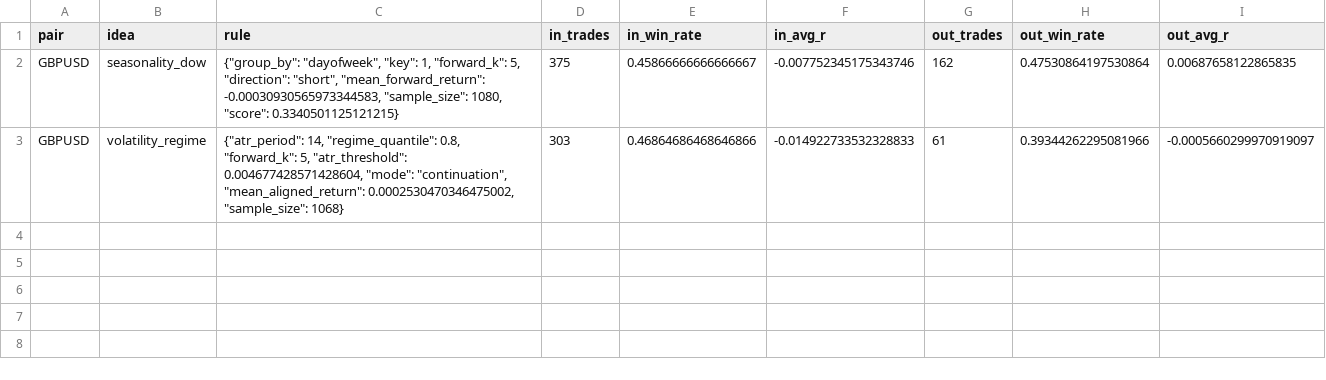
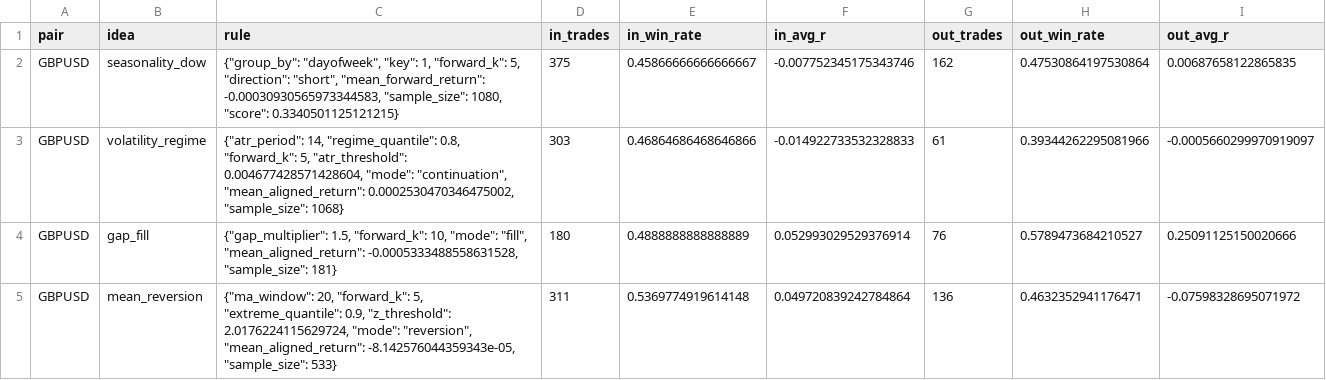
Before and after one commit to pdekam2000/ModirPedram, a CSV file: forex_frequency_lab/output/idea_lab/GBPUSD_H4/idea_lab_single_pair_results.csv, drawn as a sheet; the diff names each change by its address in the sheet, - before the commit and + after, or states it on an @@ line.

```diff
--- a/forex_frequency_lab/output/idea_lab/GBPUSD_H4/idea_lab_single_pair_results.csv
+++ b/forex_frequency_lab/output/idea_lab/GBPUSD_H4/idea_lab_single_pair_results.csv
+row 4: GBPUSD | gap_fill | {"gap_multiplier": 1.5, "forward_k": 10, "mode": "fill", "mean_aligned_return": -0.0005333488558631528, "sample_size": 181} | 180 | 0.4888888888888889 | 0.052993029529376914 | 76 | 0.5789473684210527 | 0.25091125150020666
+row 5: GBPUSD | mean_reversion | {"ma_window": 20, "forward_k": 5, "extreme_quantile": 0.9, "z_threshold": 2.0176224115629724, "mode": "reversion", "mean_aligned_return": -8.142576044359343e-05, "sample_size": 533} | 311 | 0.5369774919614148 | 0.049720839242784864 | 136 | 0.4632352941176471 | -0.07598328695071972
```
Also changed, not shown: forex_frequency_lab/output/idea_lab/EURUSD_H4/idea_lab_single_pair_results.csv, forex_frequency_lab/output/idea_lab/USDCHF_H4/idea_lab_single_pair_results.csv, 12 other files.
